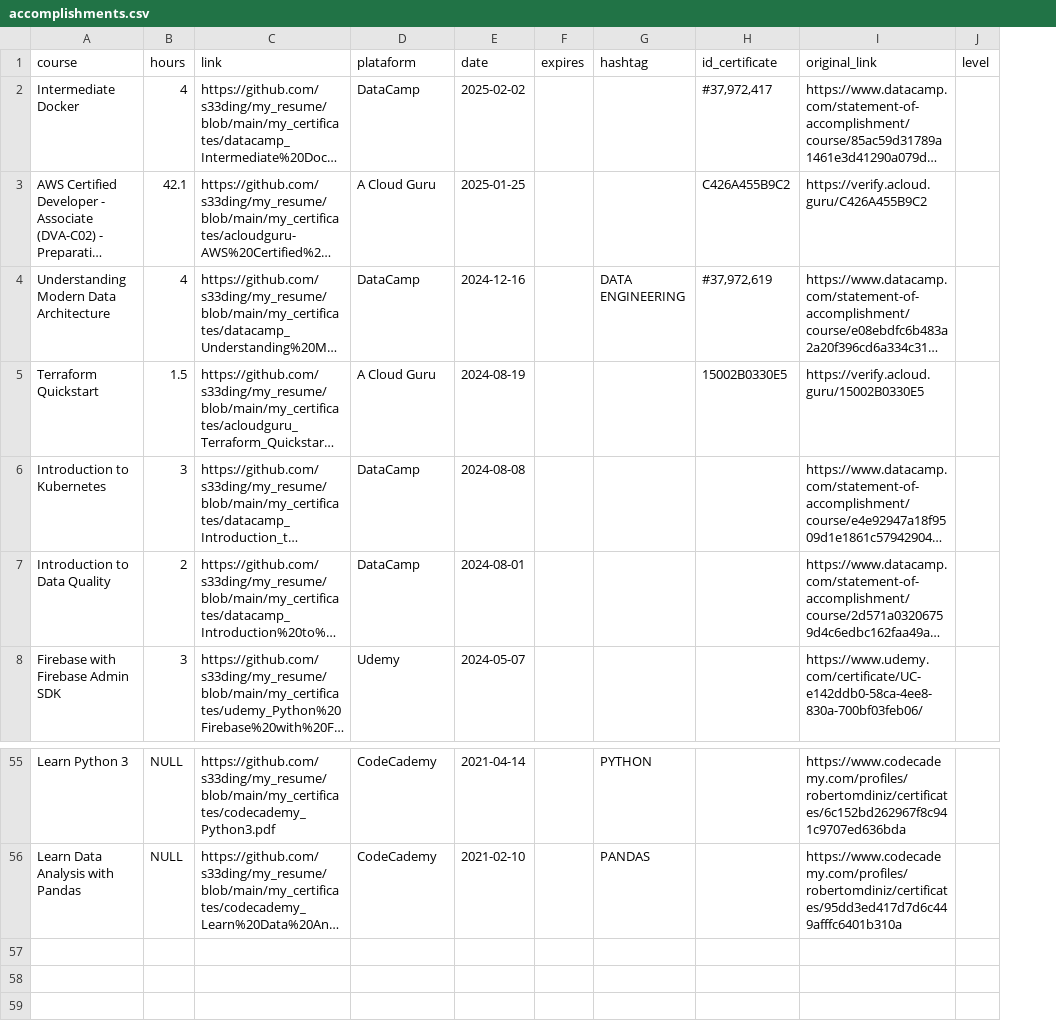
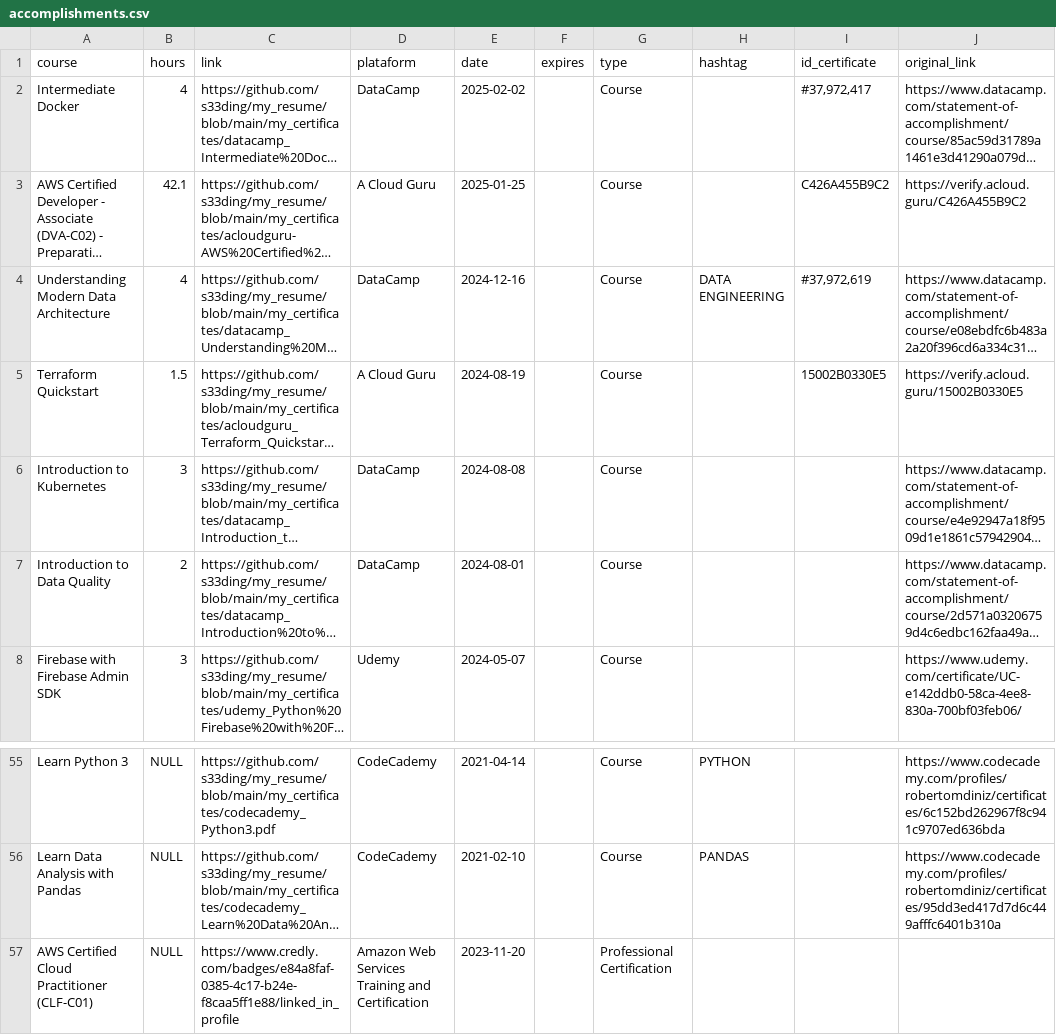
Before and after one commit to s33ding/my_resume, a CSV file: my_certificates/learning_records/accomplishments.csv, drawn as a sheet; only a part is shown, gaps mark what is left out; long unchanged cells end in …; removed rows and columns are numbered as before the commit, all else as after; the diff names each change by its address in the sheet, - before the commit and + after, or states it on an @@ line.

```diff
--- a/my_certificates/learning_records/accomplishments.csv
+++ b/my_certificates/learning_records/accomplishments.csv
+column G (type), rows 2-8: all Course; rows 55-56: Course | Course
-column J (level), empty
+row 57: AWS Certified Cloud Practitioner (CLF-C01) | NULL | https://www.credly.com/badges/e84a8faf-0385-4c17-b24e-f8caa5ff1e88/linked_in_profile | Amazon Web Services Training and Certification | 2023-11-20 |  | Professional Certification
```
Also changed, not shown: 1 other file.
